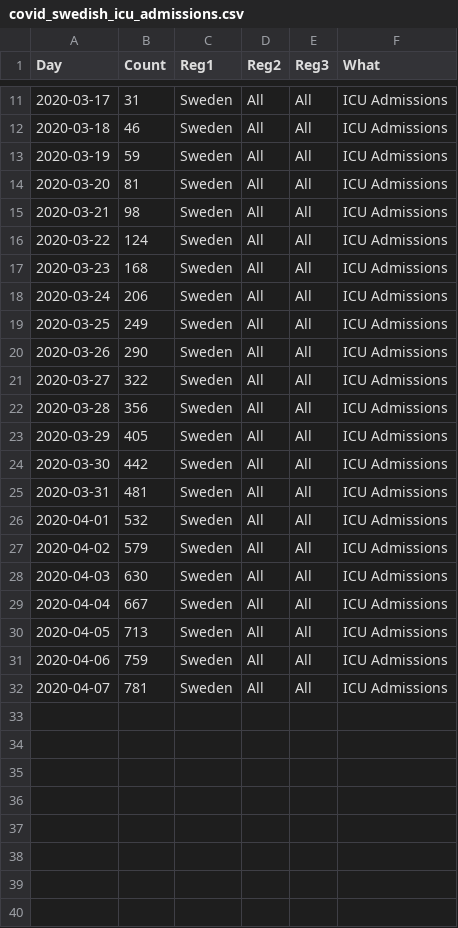
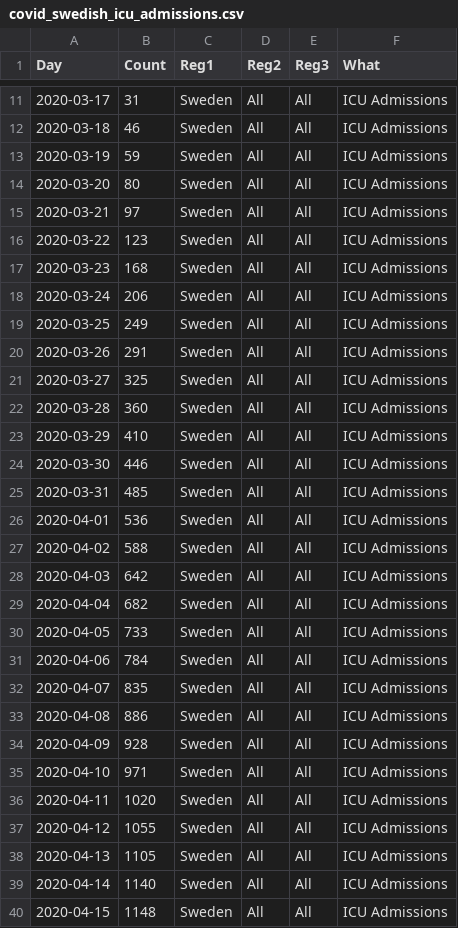
Before and after one commit to drghirlanda/COVID-19, a CSV file: covid_swedish_icu_admissions.csv, drawn as a sheet; only a part is shown, gaps mark what is left out; the diff covers the shown part only.

Commit message:
Updated Swedish ICU data

```diff
--- a/covid_swedish_icu_admissions.csv
+++ b/covid_swedish_icu_admissions.csv
@@ -13,5 +13,5 @@ Day,Count,Reg1,Reg2,Reg3,What
 2020-03-19,59,Sweden,All,All,ICU Admissions
-2020-03-20,81,Sweden,All,All,ICU Admissions
-2020-03-21,98,Sweden,All,All,ICU Admissions
-2020-03-22,124,Sweden,All,All,ICU Admissions
+2020-03-20,80,Sweden,All,All,ICU Admissions
+2020-03-21,97,Sweden,All,All,ICU Admissions
+2020-03-22,123,Sweden,All,All,ICU Admissions
 2020-03-23,168,Sweden,All,All,ICU Admissions
@@ -19,14 +19,22 @@ Day,Count,Reg1,Reg2,Reg3,What
 2020-03-25,249,Sweden,All,All,ICU Admissions
-2020-03-26,290,Sweden,All,All,ICU Admissions
-2020-03-27,322,Sweden,All,All,ICU Admissions
-2020-03-28,356,Sweden,All,All,ICU Admissions
-2020-03-29,405,Sweden,All,All,ICU Admissions
-2020-03-30,442,Sweden,All,All,ICU Admissions
-2020-03-31,481,Sweden,All,All,ICU Admissions
-2020-04-01,532,Sweden,All,All,ICU Admissions
-2020-04-02,579,Sweden,All,All,ICU Admissions
-2020-04-03,630,Sweden,All,All,ICU Admissions
-2020-04-04,667,Sweden,All,All,ICU Admissions
-2020-04-05,713,Sweden,All,All,ICU Admissions
-2020-04-06,759,Sweden,All,All,ICU Admissions
-2020-04-07,781,Sweden,All,All,ICU Admissions
+2020-03-26,291,Sweden,All,All,ICU Admissions
+2020-03-27,325,Sweden,All,All,ICU Admissions
+2020-03-28,360,Sweden,All,All,ICU Admissions
+2020-03-29,410,Sweden,All,All,ICU Admissions
+2020-03-30,446,Sweden,All,All,ICU Admissions
+2020-03-31,485,Sweden,All,All,ICU Admissions
+2020-04-01,536,Sweden,All,All,ICU Admissions
+2020-04-02,588,Sweden,All,All,ICU Admissions
+2020-04-03,642,Sweden,All,All,ICU Admissions
+2020-04-04,682,Sweden,All,All,ICU Admissions
+2020-04-05,733,Sweden,All,All,ICU Admissions
+2020-04-06,784,Sweden,All,All,ICU Admissions
+2020-04-07,835,Sweden,All,All,ICU Admissions
+2020-04-08,886,Sweden,All,All,ICU Admissions
+2020-04-09,928,Sweden,All,All,ICU Admissions
+2020-04-10,971,Sweden,All,All,ICU Admissions
+2020-04-11,1020,Sweden,All,All,ICU Admissions
+2020-04-12,1055,Sweden,All,All,ICU Admissions
+2020-04-13,1105,Sweden,All,All,ICU Admissions
+2020-04-14,1140,Sweden,All,All,ICU Admissions
+2020-04-15,1148,Sweden,All,All,ICU Admissions
```
Also changed, not shown: 2 edited cells elsewhere in this file.
